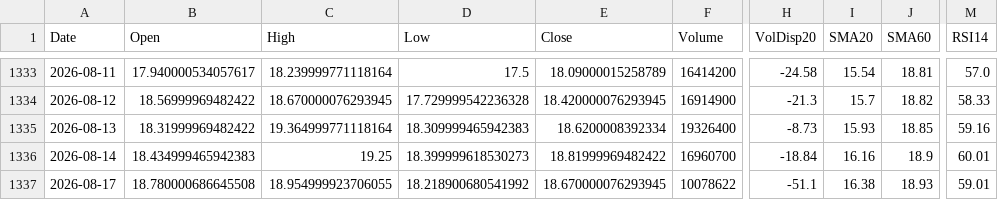
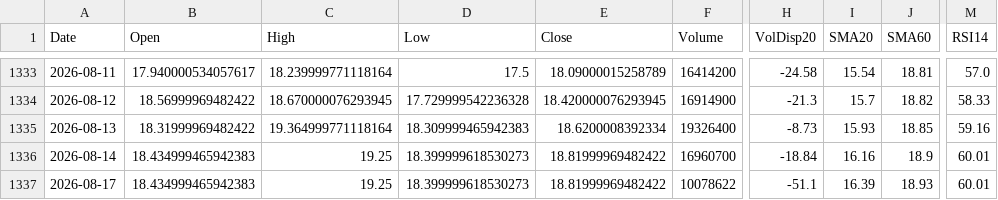
Before and after one commit to Junwoo-Genius/market-snapshot, a CSV file: public/csv/RGTI_daily.csv, drawn as a sheet; only a part is shown, gaps mark what is left out; the diff names each change by its address in the sheet, - before the commit and + after, or states it on an @@ line.

```diff
--- a/public/csv/RGTI_daily.csv
+++ b/public/csv/RGTI_daily.csv
-B1337 (Open): 18.780000686645508
+B1337 (Open): 18.434999465942383
-C1337 (High): 18.954999923706055
+C1337 (High): 19.25
-D1337 (Low): 18.218900680541992
+D1337 (Low): 18.399999618530273
-E1337 (Close): 18.670000076293945
+E1337 (Close): 18.81999969482422
-I1337 (SMA20): 16.38
+I1337 (SMA20): 16.39
-M1337 (RSI14): 59.01
+M1337 (RSI14): 60.01
```
Also changed, not shown: public/csv/ASTS_daily.csv, public/csv/META_daily.csv, 26 other files.
